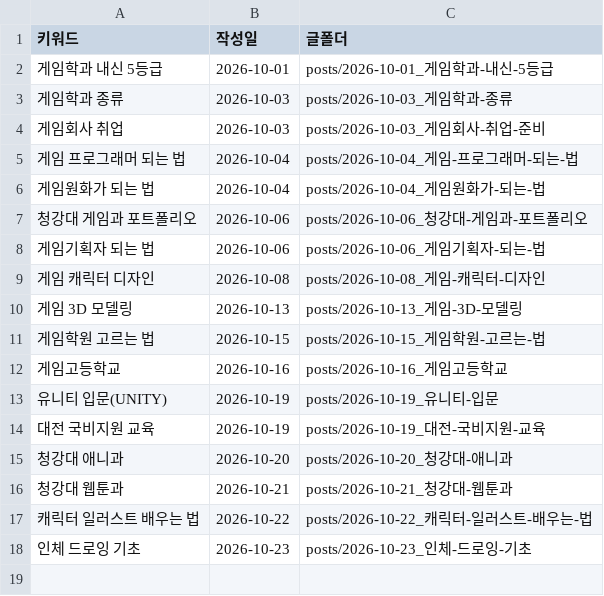
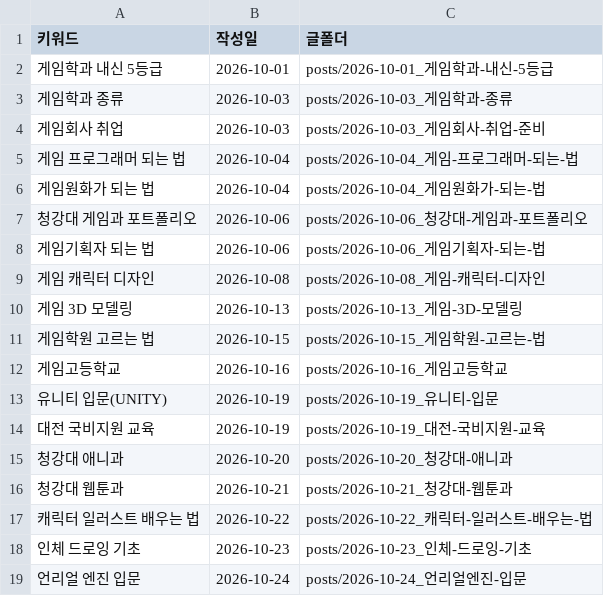
Before and after one commit to phy930310-stack/blogaeo, a CSV file: keywords/used.csv, drawn as a sheet; the diff names each change by its address in the sheet, - before the commit and + after, or states it on an @@ line.

```diff
--- a/keywords/used.csv
+++ b/keywords/used.csv
+row 19: 언리얼 엔진 입문 | 2026-10-24 | posts/2026-10-24_언리얼엔진-입문
```
Also changed, not shown: keywords/backlog.csv, 6 other files.
